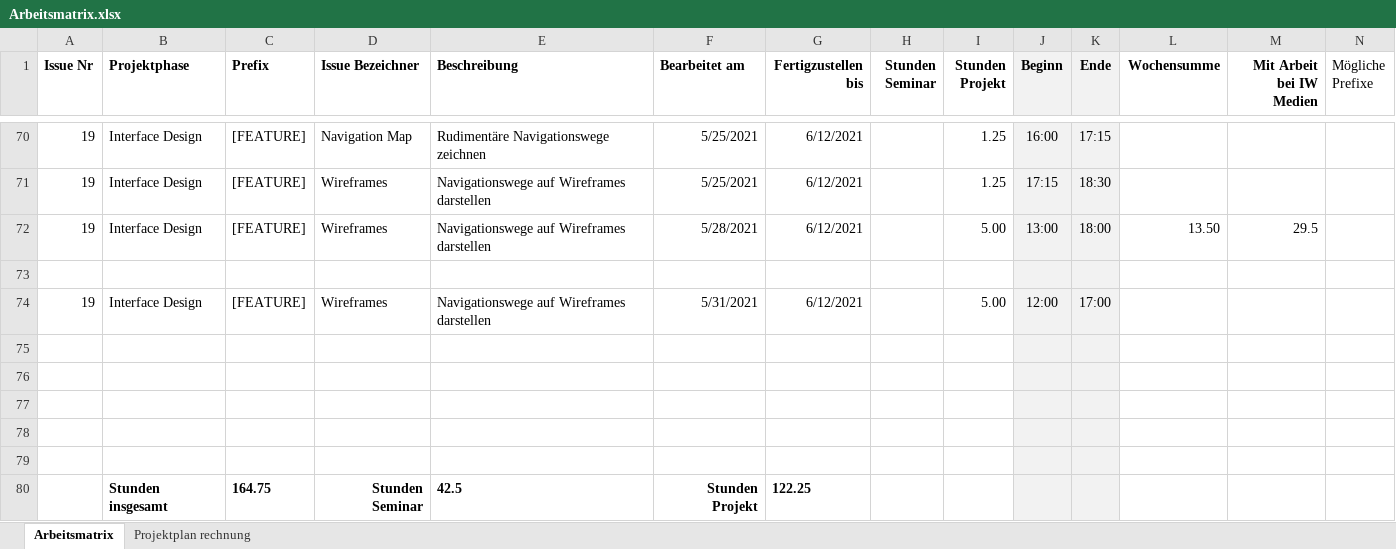
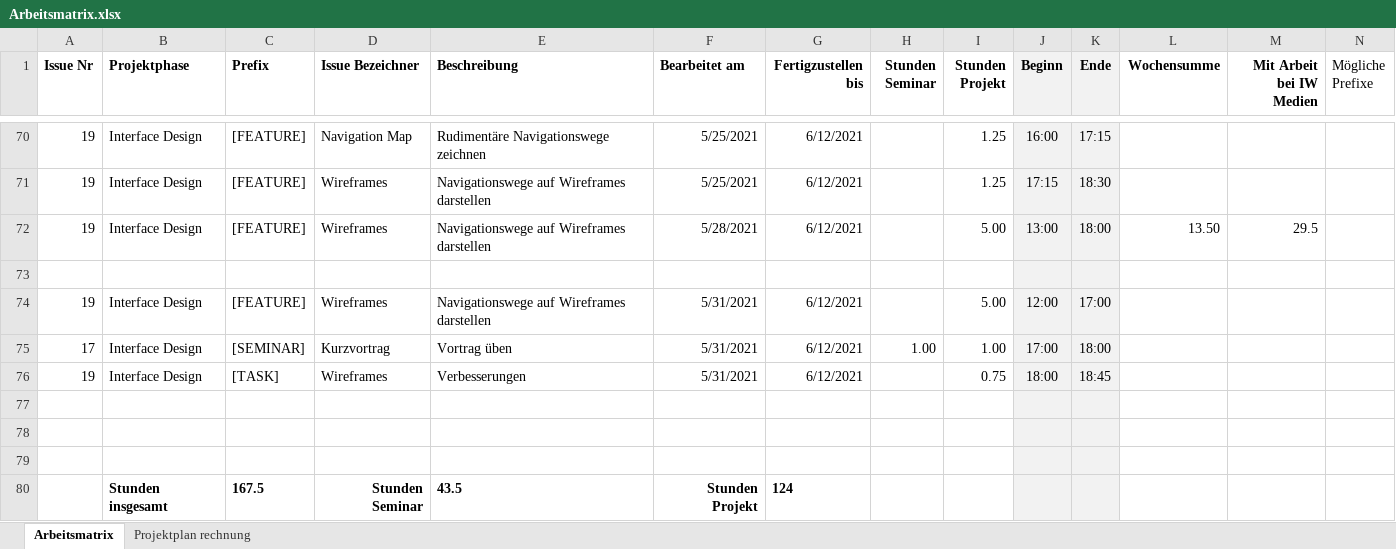
Before and after one commit to Inf166/design-concept-sharing-recipes, an Excel workbook: Artefakte/Zeiterfassung/Arbeitsmatrix.xlsx, sheet Arbeitsmatrix, drawn as a sheet; only a part is shown, gaps mark what is left out; values as stored, in another font and other column widths than the file's, no borders; removed rows and columns are numbered as before the commit, all else as after; rows hold the shown columns only; the diff names each change by its address in the sheet, - before the commit and + after, or states it on an @@ line.

Commit message:
[TASK] Upadete wireframes

```diff
--- a/Artefakte/Zeiterfassung/Arbeitsmatrix.xlsx (sheet Arbeitsmatrix)
+++ b/Artefakte/Zeiterfassung/Arbeitsmatrix.xlsx (sheet Arbeitsmatrix)
+row 75: 17 | Interface Design | [SEMINAR] | Kurzvortrag | Vortrag üben | 5/31/2021 | 6/12/2021 | 1.00 | 1.00 | 17:00 | 18:00
+row 76: 19 | Interface Design | [TASK] | Wireframes | Verbesserungen | 5/31/2021 | 6/12/2021 |  | 0.75 | 18:00 | 18:45
-row 80: (empty)
+row 80:  | Stunden insgesamt | 167.5 | Stunden Seminar | 43.5 | Stunden Projekt | 124
-row 79: (empty)
-row 80:  | Stunden insgesamt | 164.75 | Stunden Seminar | 42.5 | Stunden Projekt | 122.25
```
Also changed, not shown: 29 other files.
